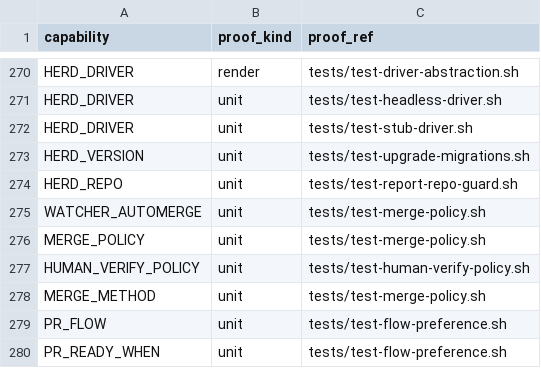
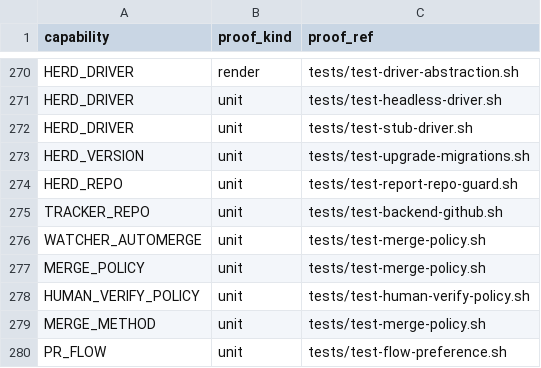
Before and after one commit to briankeegan1/herdkit, a TSV file: templates/conformance.tsv, drawn as a sheet; only a part is shown, gaps mark what is left out; the shorter side is filled out with more unchanged rows; the diff names each change by its address in the sheet, - before the commit and + after, or states it on an @@ line.

```diff
--- a/templates/conformance.tsv
+++ b/templates/conformance.tsv
+row 275: TRACKER_REPO | unit | tests/test-backend-github.sh
```
Also changed, not shown: templates/capabilities.tsv, 11 other files.
